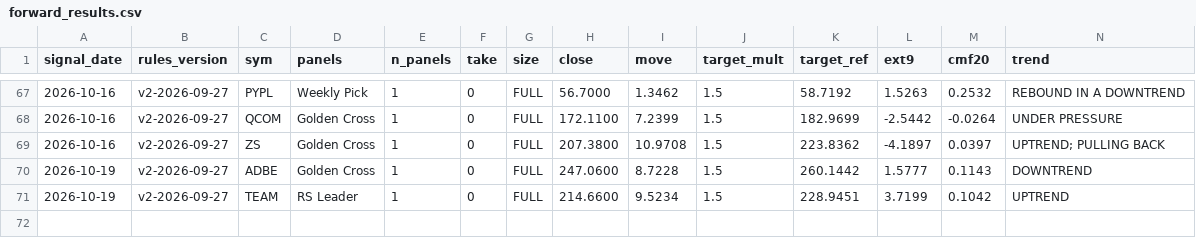
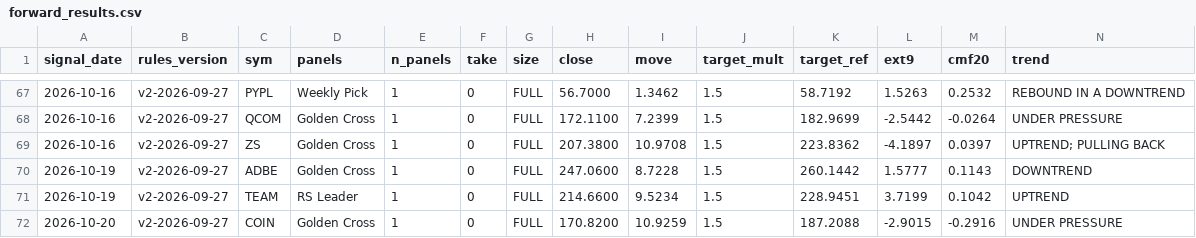
Before and after one commit to Moopheus1/Basket-Command-Centre-3, a CSV file: docs/forward_results.csv, drawn as a sheet; only a part is shown, gaps mark what is left out; rows hold the shown columns only; the diff names each change by its address in the sheet, - before the commit and + after, or states it on an @@ line.

```diff
--- a/docs/forward_results.csv
+++ b/docs/forward_results.csv
+row 72: 2026-10-20 | v2-2026-09-27 | COIN | Golden Cross | 1 | 0 | FULL | 170.8200 | 10.9259 | 1.5 | 187.2088 | -2.9015 | -0.2916 | UNDER PRESSURE
```
Also changed, not shown: docs/forward_log.csv, 1 other file.
